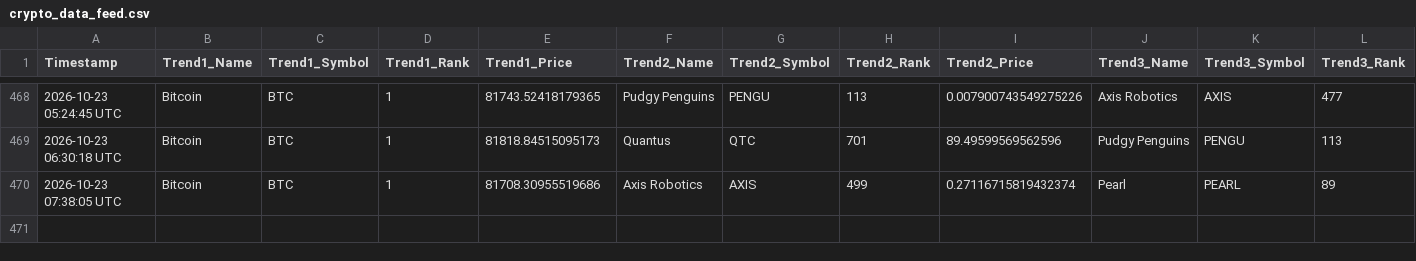
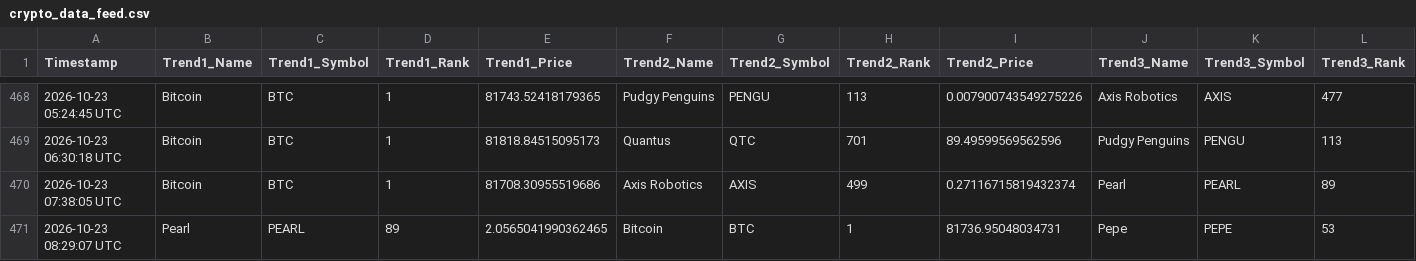
Before and after one commit to ezio-prog/crypto-data-grid, a CSV file: crypto_data_feed.csv, drawn as a sheet; only a part is shown, gaps mark what is left out; rows hold the shown columns only; the diff names each change by its address in the sheet, - before the commit and + after, or states it on an @@ line.

Commit message:
Automated update: Logged data string [skip ci]

```diff
--- a/crypto_data_feed.csv
+++ b/crypto_data_feed.csv
+row 471: 2026-10-23 08:29:07 UTC | Pearl | PEARL | 89 | 2.0565041990362465 | Bitcoin | BTC | 1 | 81736.95048034731 | Pepe | PEPE | 53
```
